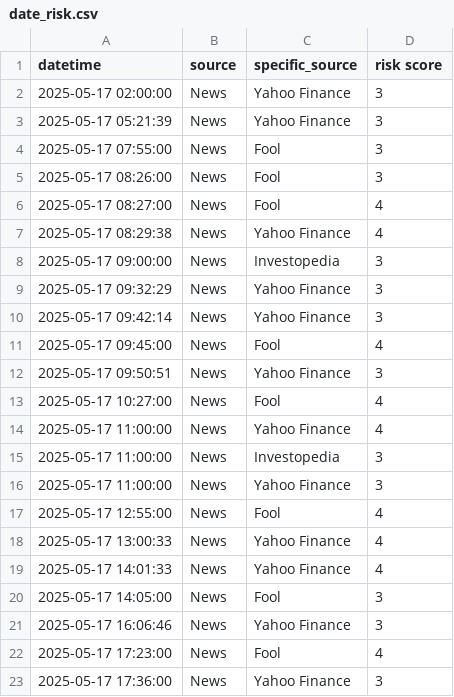
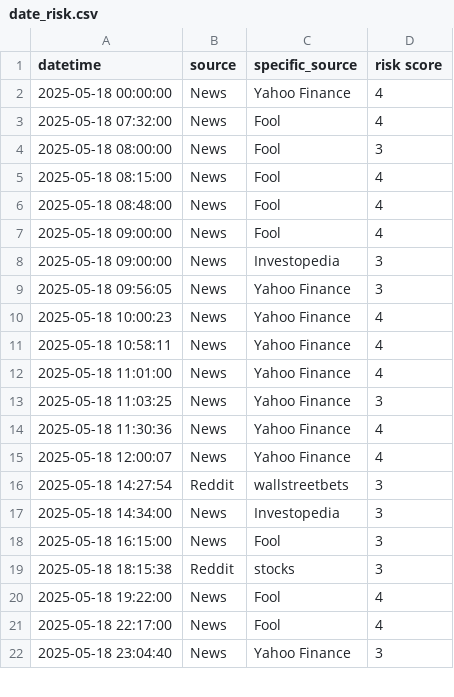
Before and after one commit to ksenijav03/test-finrl-deepseek-stock-prediction, a CSV file: sentiment/temp/date_risk.csv, drawn as a sheet; only a part is shown; the diff covers the shown part only.

```diff
--- a/sentiment/temp/date_risk.csv
+++ b/sentiment/temp/date_risk.csv
@@ -1,23 +1,22 @@
 datetime,source,specific_source,risk score
-2025-05-17 02:00:00,News,Yahoo Finance,3
-2025-05-17 05:21:39,News,Yahoo Finance,3
-2025-05-17 07:55:00,News,Fool,3
-2025-05-17 08:26:00,News,Fool,3
-2025-05-17 08:27:00,News,Fool,4
-2025-05-17 08:29:38,News,Yahoo Finance,4
-2025-05-17 09:00:00,News,Investopedia,3
-2025-05-17 09:32:29,News,Yahoo Finance,3
-2025-05-17 09:42:14,News,Yahoo Finance,3
-2025-05-17 09:45:00,News,Fool,4
-2025-05-17 09:50:51,News,Yahoo Finance,3
-2025-05-17 10:27:00,News,Fool,4
-2025-05-17 11:00:00,News,Yahoo Finance,4
-2025-05-17 11:00:00,News,Investopedia,3
-2025-05-17 11:00:00,News,Yahoo Finance,3
-2025-05-17 12:55:00,News,Fool,4
-2025-05-17 13:00:33,News,Yahoo Finance,4
-2025-05-17 14:01:33,News,Yahoo Finance,4
-2025-05-17 14:05:00,News,Fool,3
-2025-05-17 16:06:46,News,Yahoo Finance,3
-2025-05-17 17:23:00,News,Fool,4
-2025-05-17 17:36:00,News,Yahoo Finance,3
+2025-05-18 00:00:00,News,Yahoo Finance,4
+2025-05-18 07:32:00,News,Fool,4
+2025-05-18 08:00:00,News,Fool,3
+2025-05-18 08:15:00,News,Fool,4
+2025-05-18 08:48:00,News,Fool,4
+2025-05-18 09:00:00,News,Fool,4
+2025-05-18 09:00:00,News,Investopedia,3
+2025-05-18 09:56:05,News,Yahoo Finance,3
+2025-05-18 10:00:23,News,Yahoo Finance,4
+2025-05-18 10:58:11,News,Yahoo Finance,4
+2025-05-18 11:01:00,News,Yahoo Finance,4
+2025-05-18 11:03:25,News,Yahoo Finance,3
+2025-05-18 11:30:36,News,Yahoo Finance,4
+2025-05-18 12:00:07,News,Yahoo Finance,4
+2025-05-18 14:27:54,Reddit,wallstreetbets,3
+2025-05-18 14:34:00,News,Investopedia,3
+2025-05-18 16:15:00,News,Fool,3
+2025-05-18 18:15:38,Reddit,stocks,3
+2025-05-18 19:22:00,News,Fool,4
+2025-05-18 22:17:00,News,Fool,4
+2025-05-18 23:04:40,News,Yahoo Finance,3
```
Also changed, not shown: 3 removed rows and 1 edited cell elsewhere in this file, sentiment/aggregated_risk_scores.csv, 1 other file.
